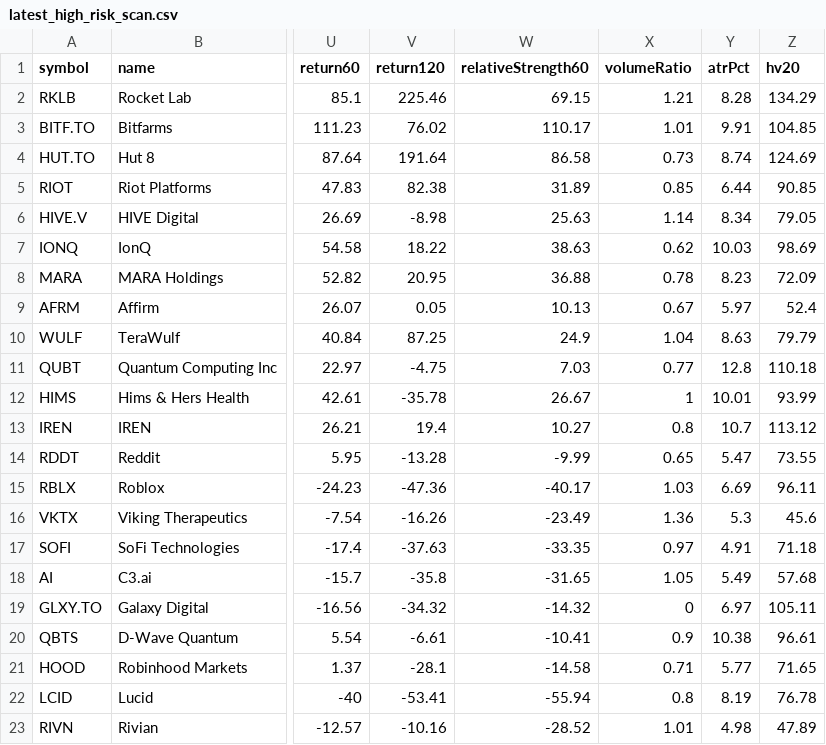
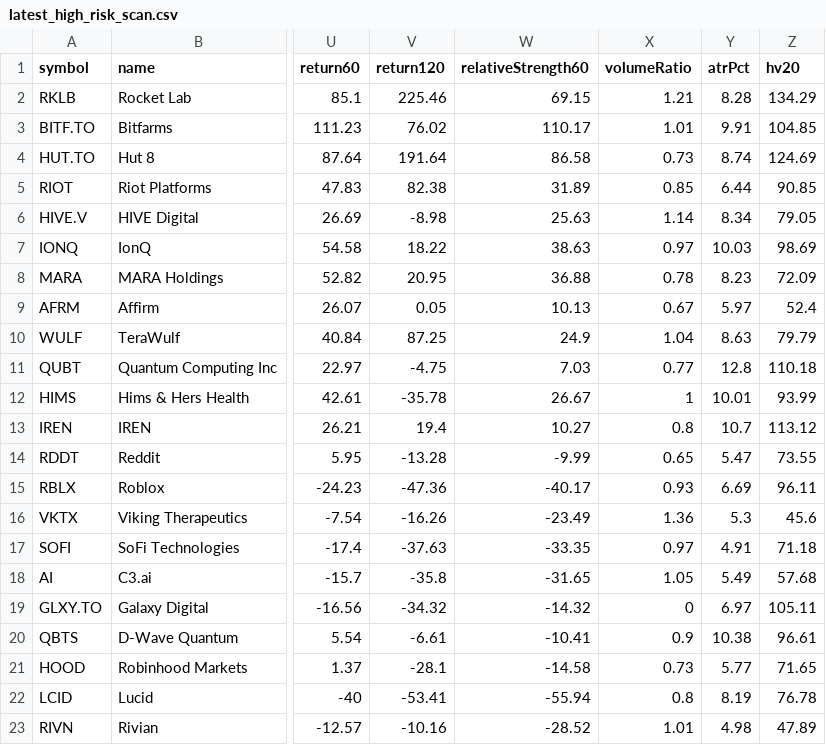
Before and after one commit to narendra0467/Trading-System, a CSV file: reports/latest_high_risk_scan.csv, drawn as a sheet; only a part is shown, gaps mark what is left out; the diff names each change by its address in the sheet, - before the commit and + after, or states it on an @@ line.

```diff
--- a/reports/latest_high_risk_scan.csv
+++ b/reports/latest_high_risk_scan.csv
-X7 (volumeRatio): 0.62
+X7 (volumeRatio): 0.97
-X15 (volumeRatio): 1.03
+X15 (volumeRatio): 0.93
-X21 (volumeRatio): 0.71
+X21 (volumeRatio): 0.73
```
Also changed, not shown: reports/hidden_multibagger_discovery_scanner.csv, reports/latest_leaps_scan.csv, 17 other files.
